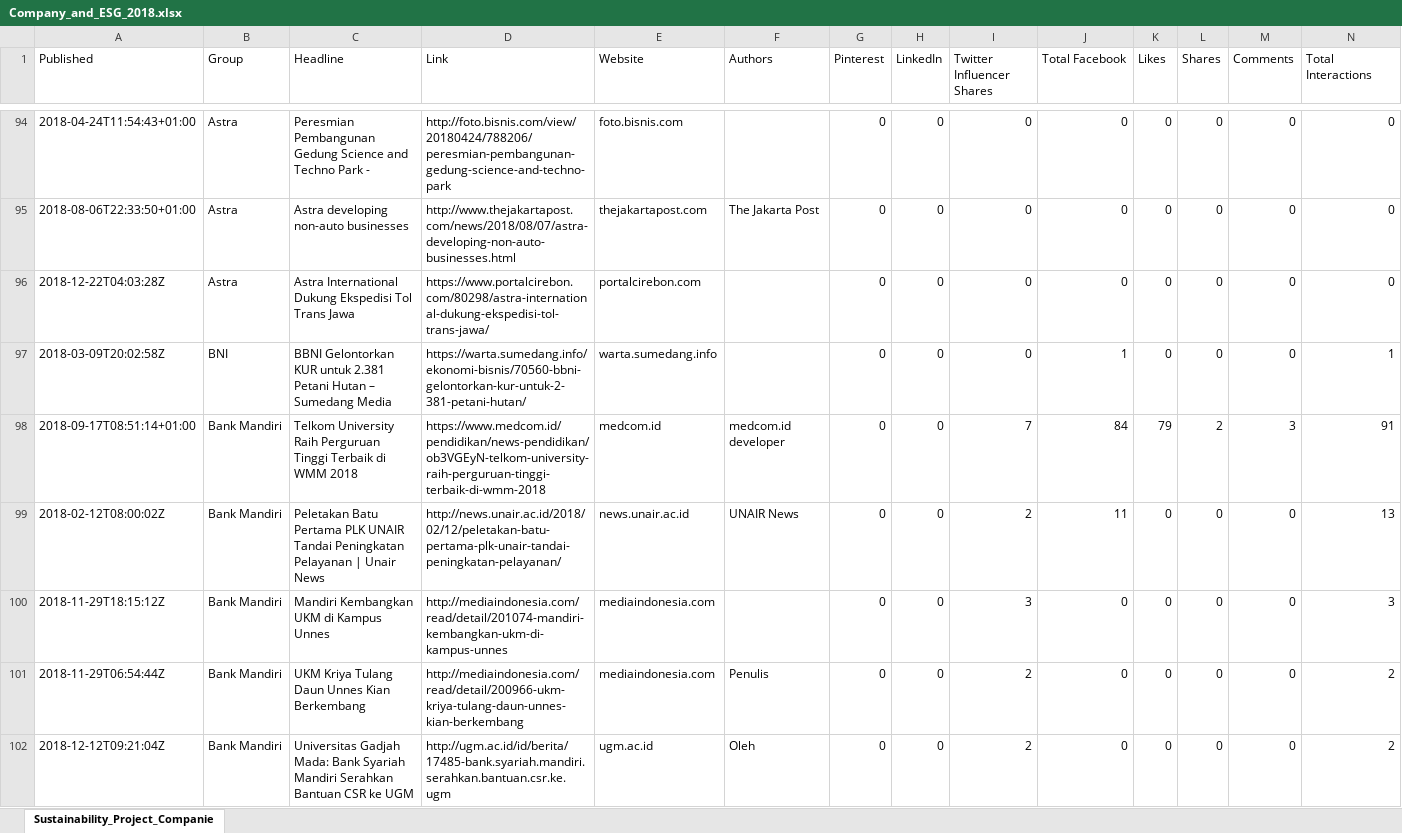
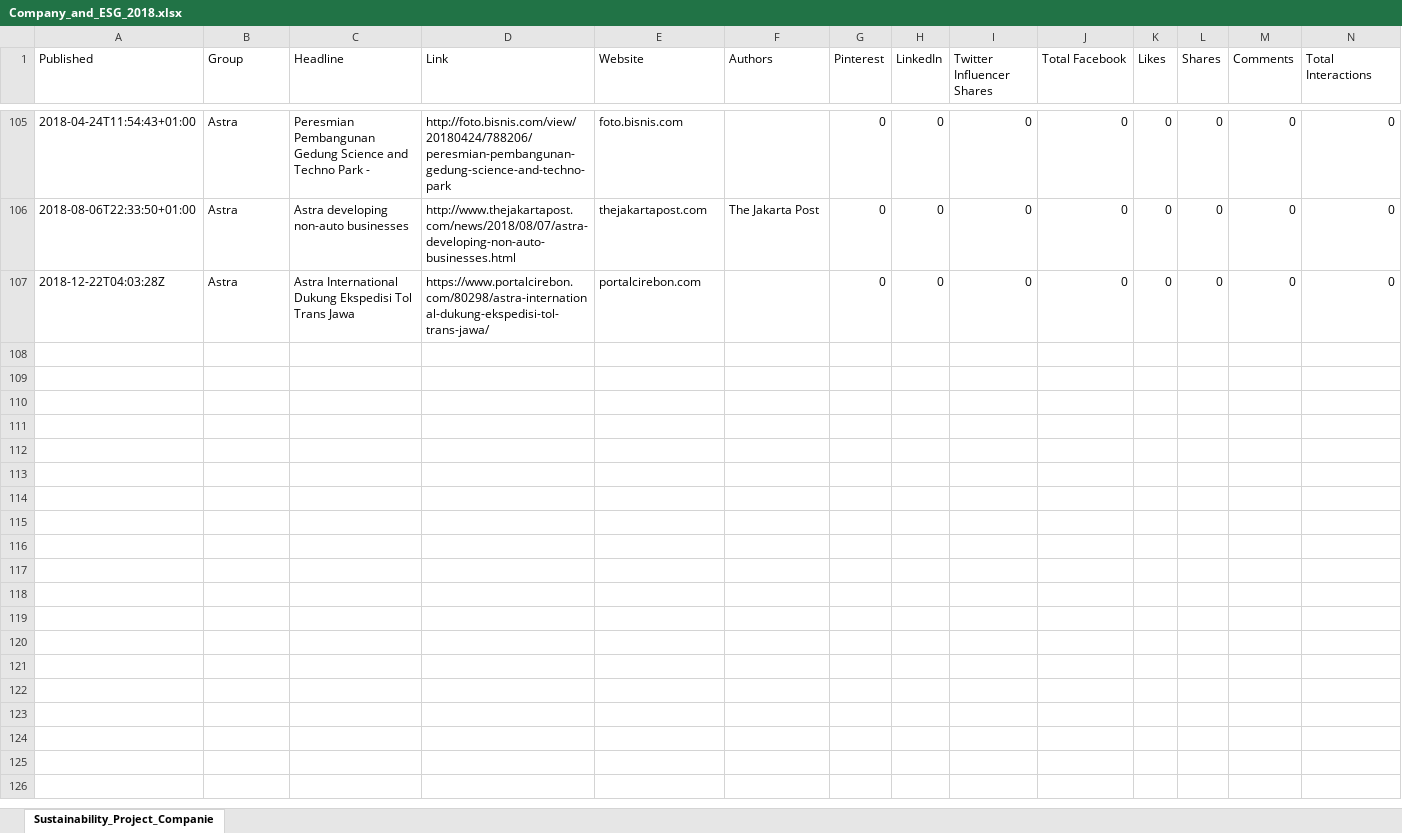
Before and after one commit to Gitbyt3/ESG-Research-Project, an Excel workbook: Source_Data/Company_and_ESG_KW/Company_and_ESG_2018.xlsx, sheet Sustainability_Project_Companie, drawn as a sheet; only a part is shown, gaps mark what is left out; values as stored, in another font and other column widths than the file's, no borders; removed rows and columns are numbered as before the commit, all else as after; the diff covers the shown part only; the diff names each change by its address in the sheet, - before the commit and + after, or states it on an @@ line.

```diff
--- a/Source_Data/Company_and_ESG_KW/Company_and_ESG_2018.xlsx (sheet Sustainability_Project_Companie)
+++ b/Source_Data/Company_and_ESG_KW/Company_and_ESG_2018.xlsx (sheet Sustainability_Project_Companie)
-row 97: 2018-03-09T20:02:58Z | BNI | BBNI Gelontorkan KUR untuk 2.381 Petani Hutan – Sumedang Media | https://warta.sumedang.info/ekonomi-bisnis/70560-bbni-gelontorkan-kur-untuk-2-381-petani-hutan/ | warta.sumedang.info |  | 0 | 0 | 0 | 1 | 0 | 0 | 0 | 1
-row 98: 2018-09-17T08:51:14+01:00 | Bank Mandiri | Telkom University Raih Perguruan Tinggi Terbaik di WMM 2018 | https://www.medcom.id/pendidikan/news-pendidikan/ob3VGEyN-telkom-university-raih-perguruan-tinggi-terbaik-di-wmm-2018 | medcom.id | medcom.id developer | 0 | 0 | 7 | 84 | 79 | 2 | 3 | 91
-row 99: 2018-02-12T08:00:02Z | Bank Mandiri | Peletakan Batu Pertama PLK UNAIR Tandai Peningkatan Pelayanan | Unair News | http://news.unair.ac.id/2018/02/12/peletakan-batu-pertama-plk-unair-tandai-peningkatan-pelayanan/ | news.unair.ac.id | UNAIR News | 0 | 0 | 2 | 11 | 0 | 0 | 0 | 13
-row 100: 2018-11-29T18:15:12Z | Bank Mandiri | Mandiri Kembangkan UKM di Kampus Unnes | http://mediaindonesia.com/read/detail/201074-mandiri-kembangkan-ukm-di-kampus-unnes | mediaindonesia.com |  | 0 | 0 | 3 | 0 | 0 | 0 | 0 | 3
-row 101: 2018-11-29T06:54:44Z | Bank Mandiri | UKM Kriya Tulang Daun Unnes Kian Berkembang | http://mediaindonesia.com/read/detail/200966-ukm-kriya-tulang-daun-unnes-kian-berkembang | mediaindonesia.com | Penulis | 0 | 0 | 2 | 0 | 0 | 0 | 0 | 2
-row 102: 2018-12-12T09:21:04Z | Bank Mandiri | Universitas Gadjah Mada: Bank Syariah Mandiri Serahkan Bantuan CSR ke UGM | http://ugm.ac.id/id/berita/17485-bank.syariah.mandiri.serahkan.bantuan.csr.ke.ugm | ugm.ac.id | Oleh | 0 | 0 | 2 | 0 | 0 | 0 | 0 | 2
```
Also changed, not shown: 11 added rows and 6 removed rows elsewhere in this sheet, Source_Data/Company_and_ESG_KW/Company_and_ESG_2019.xlsx, Source_Data/Company_and_ESG_KW/Company_and_ESG_2020.xlsx, 4 other files.
